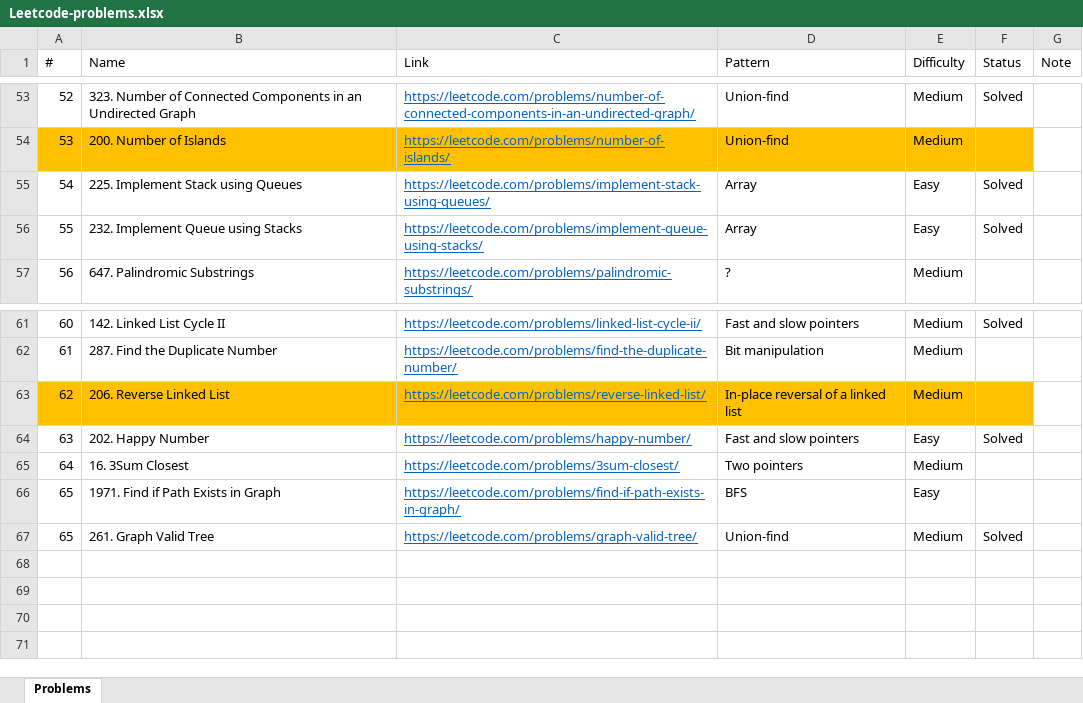
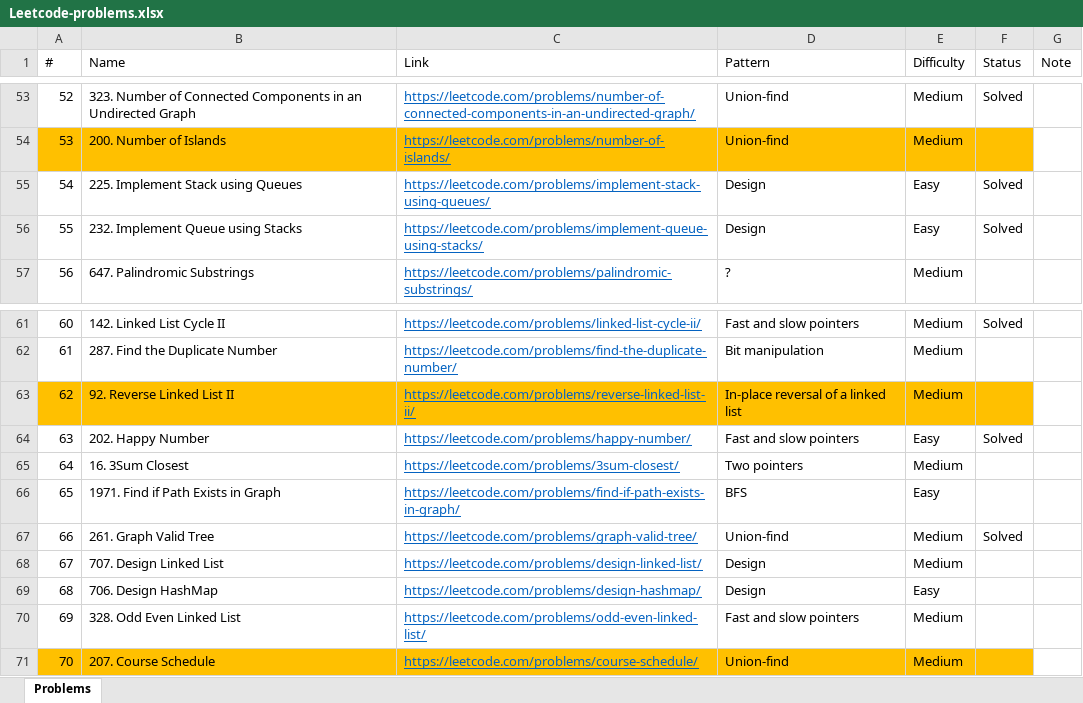
Before and after one commit to downvoteit/java-algorithms, an Excel workbook: documents/Leetcode-problems.xlsx, sheet Problems, drawn as a sheet; only a part is shown, gaps mark what is left out; values as stored, in another font and other column widths than the file's, no borders; conditional formats not drawn; the diff names each change by its address in the sheet, - before the commit and + after, or states it on an @@ line.

Commit message:
SinglyLinkedListSnippets.md

```diff
--- a/documents/Leetcode-problems.xlsx (sheet Problems)
+++ b/documents/Leetcode-problems.xlsx (sheet Problems)
-D55:D56 (Pattern): Array
+D55:D56 (Pattern): Design
-B63 (Name): 206. Reverse Linked List
+B63 (Name): 92. Reverse Linked List II
-C63 (Link): https://leetcode.com/problems/reverse-linked-list/
+C63 (Link): https://leetcode.com/problems/reverse-linked-list-ii/
@@ column A (#) renumbered in row 67 @@
+row 68: 67 | 707. Design Linked List | https://leetcode.com/problems/design-linked-list/ | Design | Medium
+row 69: 68 | 706. Design HashMap | https://leetcode.com/problems/design-hashmap/ | Design | Easy
+row 70: 69 | 328. Odd Even Linked List | https://leetcode.com/problems/odd-even-linked-list/ | Fast and slow pointers | Medium
+row 71: 70 | 207. Course Schedule | https://leetcode.com/problems/course-schedule/ | Union-find | Medium
```
Also changed, not shown: 3 other files.
